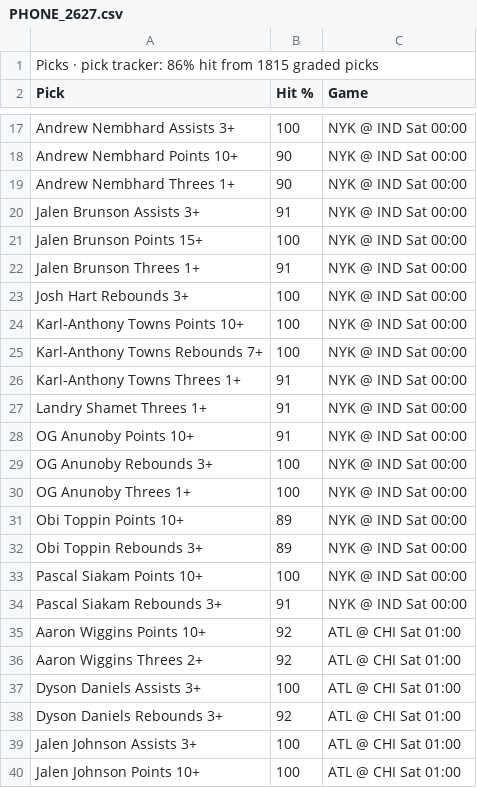
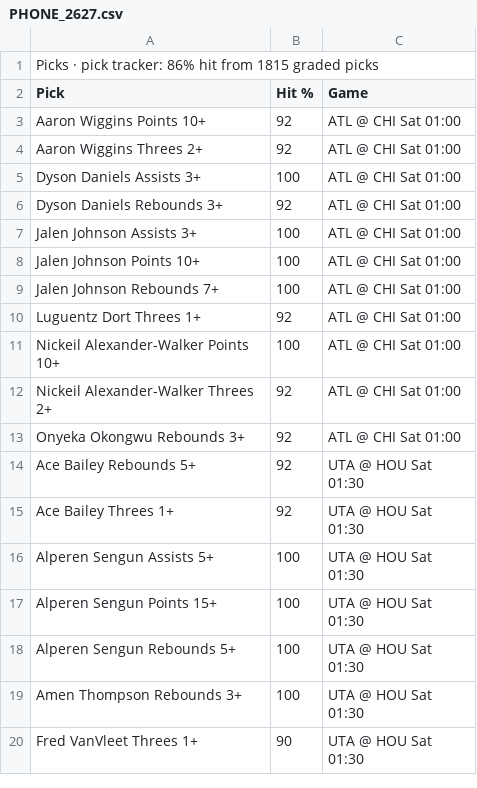
Before and after one commit to 7wilite7/Nba-Stats, a CSV file: out/PHONE_2627.csv, drawn as a sheet; only a part is shown, gaps mark what is left out; the shorter side is filled out with more unchanged rows; the diff covers the shown part only; the diff names each change by its address in the sheet, - before the commit and + after, or states it on an @@ line.

```diff
--- a/out/PHONE_2627.csv
+++ b/out/PHONE_2627.csv
-row 17: Andrew Nembhard Assists 3+ | 100 | NYK @ IND Sat 00:00
-row 18: Andrew Nembhard Points 10+ | 90 | NYK @ IND Sat 00:00
-row 19: Andrew Nembhard Threes 1+ | 90 | NYK @ IND Sat 00:00
-row 20: Jalen Brunson Assists 3+ | 91 | NYK @ IND Sat 00:00
-row 21: Jalen Brunson Points 15+ | 100 | NYK @ IND Sat 00:00
-row 22: Jalen Brunson Threes 1+ | 91 | NYK @ IND Sat 00:00
-row 23: Josh Hart Rebounds 3+ | 100 | NYK @ IND Sat 00:00
-row 24: Karl-Anthony Towns Points 10+ | 100 | NYK @ IND Sat 00:00
-row 25: Karl-Anthony Towns Rebounds 7+ | 100 | NYK @ IND Sat 00:00
-row 26: Karl-Anthony Towns Threes 1+ | 91 | NYK @ IND Sat 00:00
-row 27: Landry Shamet Threes 1+ | 91 | NYK @ IND Sat 00:00
-row 28: OG Anunoby Points 10+ | 91 | NYK @ IND Sat 00:00
-row 29: OG Anunoby Rebounds 3+ | 100 | NYK @ IND Sat 00:00
-row 30: OG Anunoby Threes 1+ | 100 | NYK @ IND Sat 00:00
-row 31: Obi Toppin Points 10+ | 89 | NYK @ IND Sat 00:00
-row 32: Obi Toppin Rebounds 3+ | 89 | NYK @ IND Sat 00:00
-row 33: Pascal Siakam Points 10+ | 100 | NYK @ IND Sat 00:00
-row 34: Pascal Siakam Rebounds 3+ | 91 | NYK @ IND Sat 00:00
```
Also changed, not shown: 14 removed rows elsewhere in this file, out/GAMES_2627.csv, out/GAMES_blend.csv, 13 other files.
